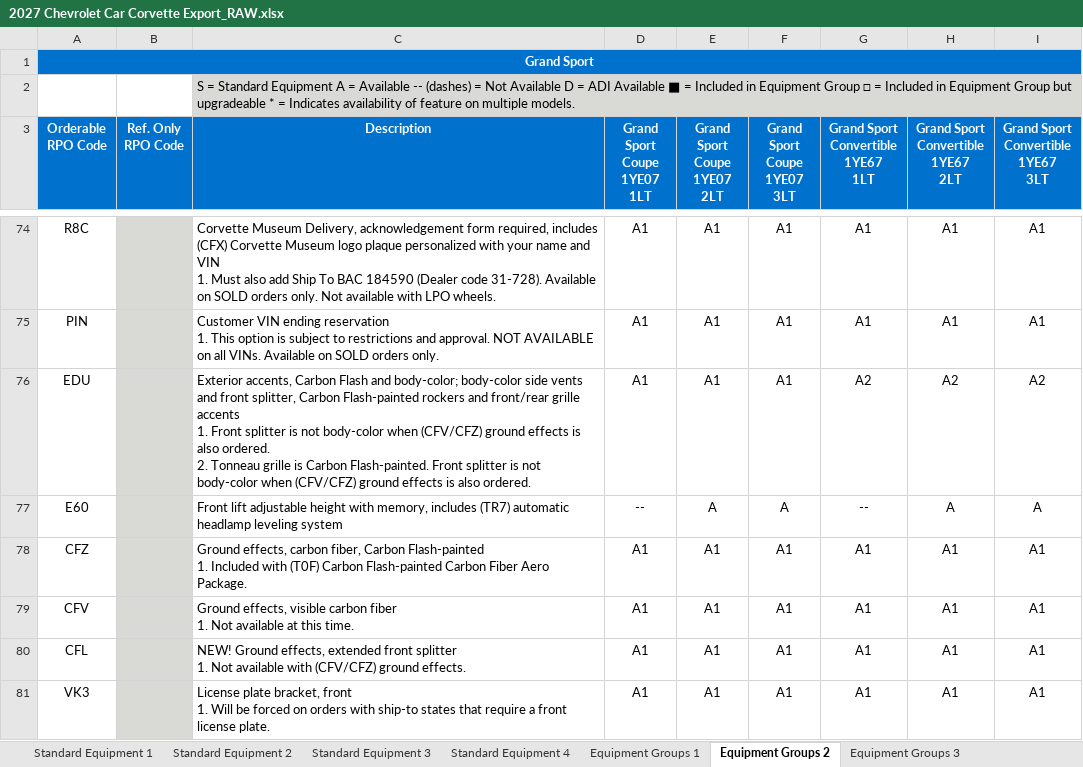
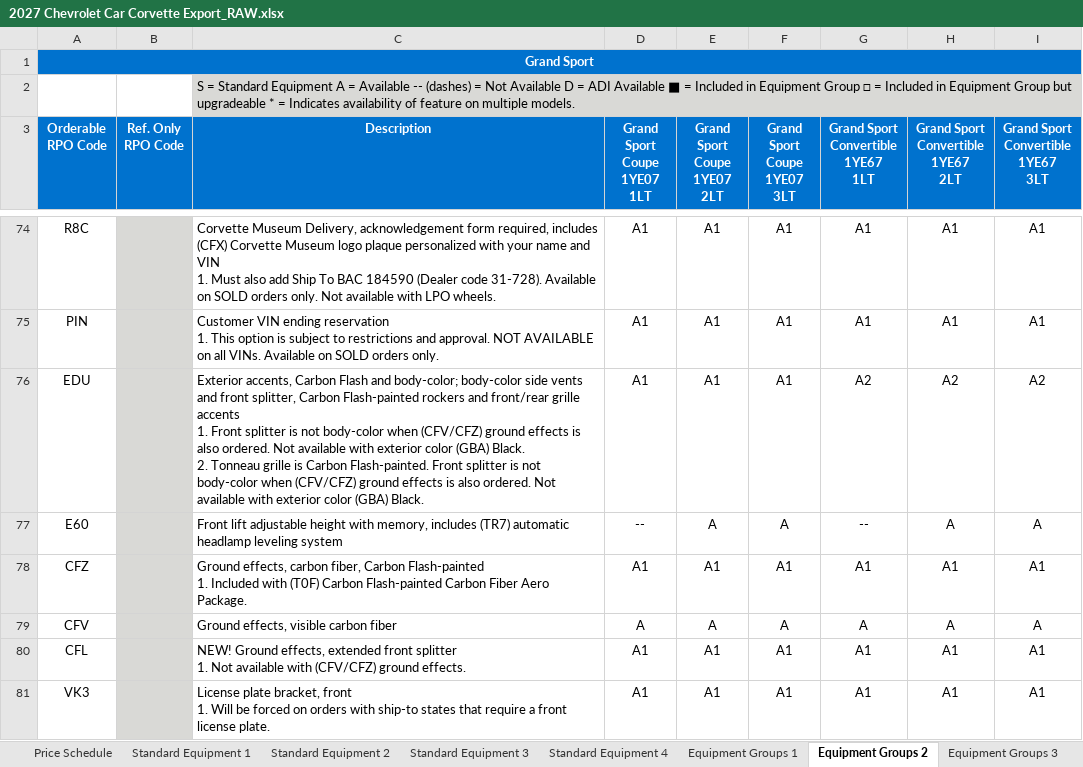
Before and after one commit to seanzmc/27vette, an Excel workbook: 2027 Chevrolet Car Corvette Export_RAW.xlsx, sheet Equipment Groups 2, drawn as a sheet; only a part is shown, gaps mark what is left out; values as stored, in another font and other column widths than the file's, no borders; ↵ is a line break in a cell; the diff covers the shown part only; the diff names each change by its address in the sheet, - before the commit and + after, or states it on an @@ line.

Commit message:
updated raw excel sheet to current orderguide. Use as a reference for ingest wizard

```diff
--- a/2027 Chevrolet Car Corvette Export_RAW.xlsx (sheet Equipment Groups 2)
+++ b/2027 Chevrolet Car Corvette Export_RAW.xlsx (sheet Equipment Groups 2)
+sheet tab: Price Schedule
-C76 (Description): …also ordered. ↵ 2. Tonneau grille is Carbon Flash-painted. Front splitter is not body-color when (CFV/CFZ) ground effects is also ordered.
+C76 (Description): …also ordered. Not available with exterior color (GBA) Black. ↵ 2. Tonneau grille is Carbon Flash-painted. Front splitter is not body-color when (CFV/CFZ) ground effects is also ordered. Not available with exterior color (GBA) Black.
-C79 (Description): …carbon fiber ↵ 1. Not available at this time.
+C79 (Description): …carbon fiber
-D79 (Grand Sport Coupe 1YE07 1LT): A1
+D79 (Grand Sport Coupe 1YE07 1LT): A
-E79 (Grand Sport Coupe 1YE07 2LT): A1
+E79 (Grand Sport Coupe 1YE07 2LT): A
-F79 (Grand Sport Coupe 1YE07 3LT): A1
+F79 (Grand Sport Coupe 1YE07 3LT): A
-G79: A1
+G79: A
-H79: A1
+H79: A
-I79: A1
+I79: A
```
Also changed, not shown: 1 removed row, 16 edited cells and cell formats elsewhere in this sheet, sheet Standard Equipment 2, sheet Equipment Groups 4, sheet Exterior 2, sheet Equipment Groups 1, sheet Exterior 1, sheet Exterior 4, 10 more sheets.
